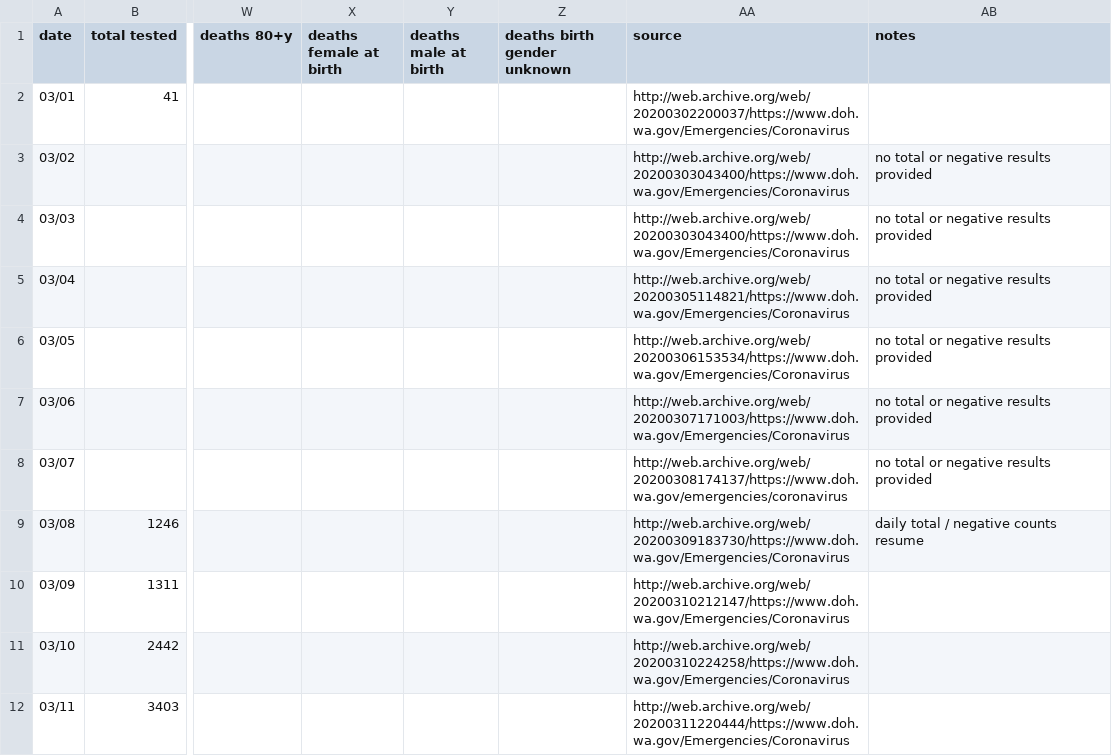
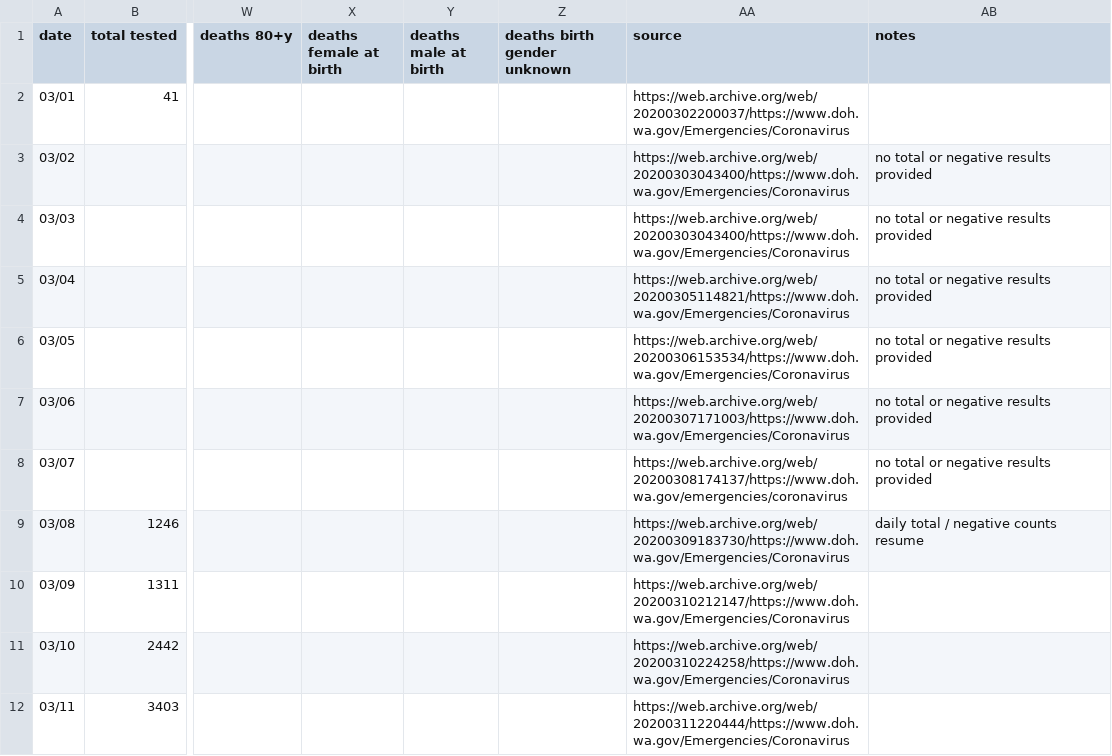
Before and after one commit to egid/covid-19-wa, a CSV file: data.csv, drawn as a sheet; only a part is shown, gaps mark what is left out; the diff covers the shown part only; the diff names each change by its address in the sheet, - before the commit and + after, or states it on an @@ line.

Commit message:
03/21 data; https for urls

```diff
--- a/data.csv
+++ b/data.csv
-AA2 (source): http://web.archive.org/web/20200302200037/https://www.doh.wa.gov/Emergencies/Coronavirus
+AA2 (source): https://web.archive.org/web/20200302200037/https://www.doh.wa.gov/Emergencies/Coronavirus
-AA3:AA4 (source): http://web.archive.org/web/20200303043400/https://www.doh.wa.gov/Emergencies/Coronavirus
+AA3:AA4 (source): https://web.archive.org/web/20200303043400/https://www.doh.wa.gov/Emergencies/Coronavirus
-AA5 (source): http://web.archive.org/web/20200305114821/https://www.doh.wa.gov/Emergencies/Coronavirus
+AA5 (source): https://web.archive.org/web/20200305114821/https://www.doh.wa.gov/Emergencies/Coronavirus
-AA6 (source): http://web.archive.org/web/20200306153534/https://www.doh.wa.gov/Emergencies/Coronavirus
+AA6 (source): https://web.archive.org/web/20200306153534/https://www.doh.wa.gov/Emergencies/Coronavirus
-AA7 (source): http://web.archive.org/web/20200307171003/https://www.doh.wa.gov/Emergencies/Coronavirus
+AA7 (source): https://web.archive.org/web/20200307171003/https://www.doh.wa.gov/Emergencies/Coronavirus
-AA8 (source): http://web.archive.org/web/20200308174137/https://www.doh.wa.gov/emergencies/coronavirus
+AA8 (source): https://web.archive.org/web/20200308174137/https://www.doh.wa.gov/emergencies/coronavirus
-AA9 (source): http://web.archive.org/web/20200309183730/https://www.doh.wa.gov/Emergencies/Coronavirus
+AA9 (source): https://web.archive.org/web/20200309183730/https://www.doh.wa.gov/Emergencies/Coronavirus
-AA10 (source): http://web.archive.org/web/20200310212147/https://www.doh.wa.gov/Emergencies/Coronavirus
+AA10 (source): https://web.archive.org/web/20200310212147/https://www.doh.wa.gov/Emergencies/Coronavirus
-AA11 (source): http://web.archive.org/web/20200310224258/https://www.doh.wa.gov/Emergencies/Coronavirus
+AA11 (source): https://web.archive.org/web/20200310224258/https://www.doh.wa.gov/Emergencies/Coronavirus
-AA12 (source): http://web.archive.org/web/20200311220444/https://www.doh.wa.gov/Emergencies/Coronavirus
+AA12 (source): https://web.archive.org/web/20200311220444/https://www.doh.wa.gov/Emergencies/Coronavirus
```
Also changed, not shown: 1 added row and 9 edited cells elsewhere in this file, 1 other file.
